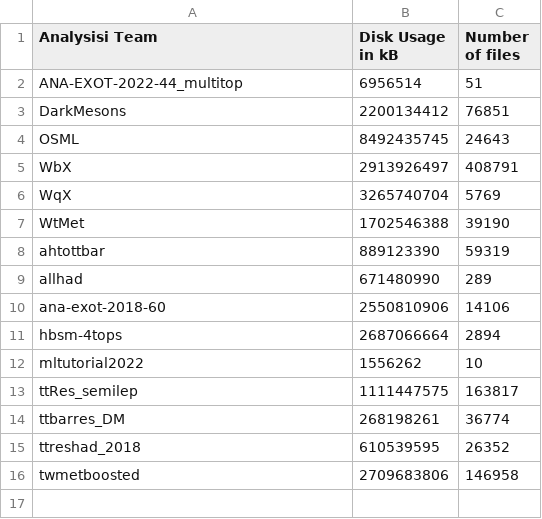
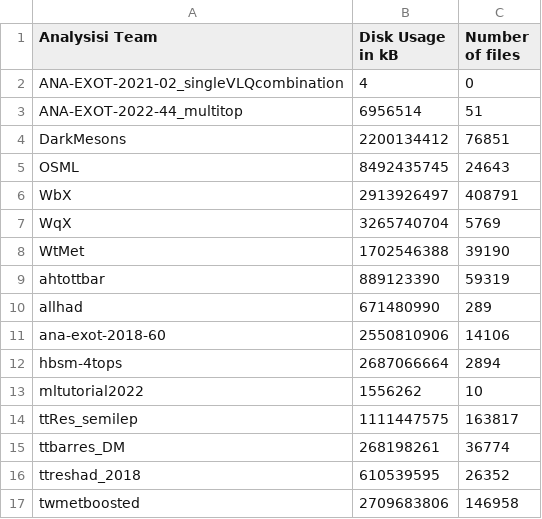
Before and after one commit to vaustrup/ExoticsDiskspaceUsage, a CSV file: reports/hqt.csv, drawn as a sheet; the diff names each change by its address in the sheet, - before the commit and + after, or states it on an @@ line.

Commit message:
update subgroup data (2023-09-12)

```diff
--- a/reports/hqt.csv
+++ b/reports/hqt.csv
+row 2: ANA-EXOT-2021-02_singleVLQcombination | 4 | 0
```
Also changed, not shown: reports/jdm.csv, 2 other files.
